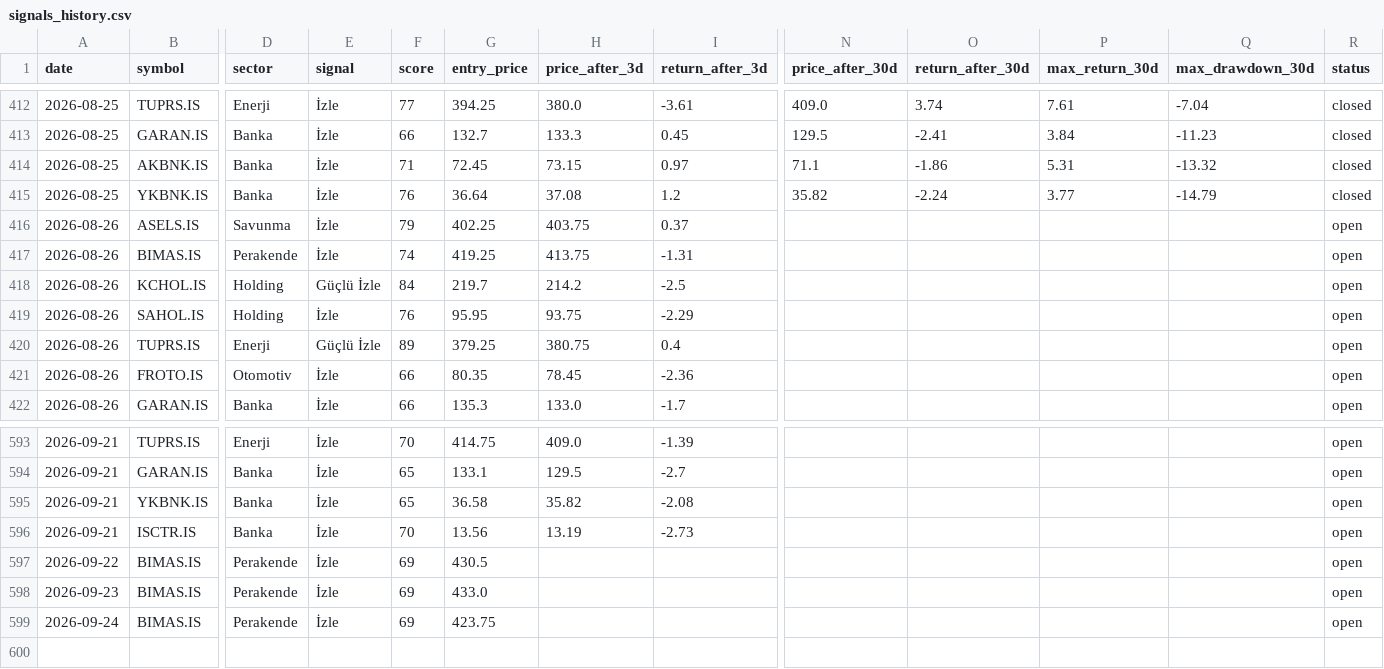
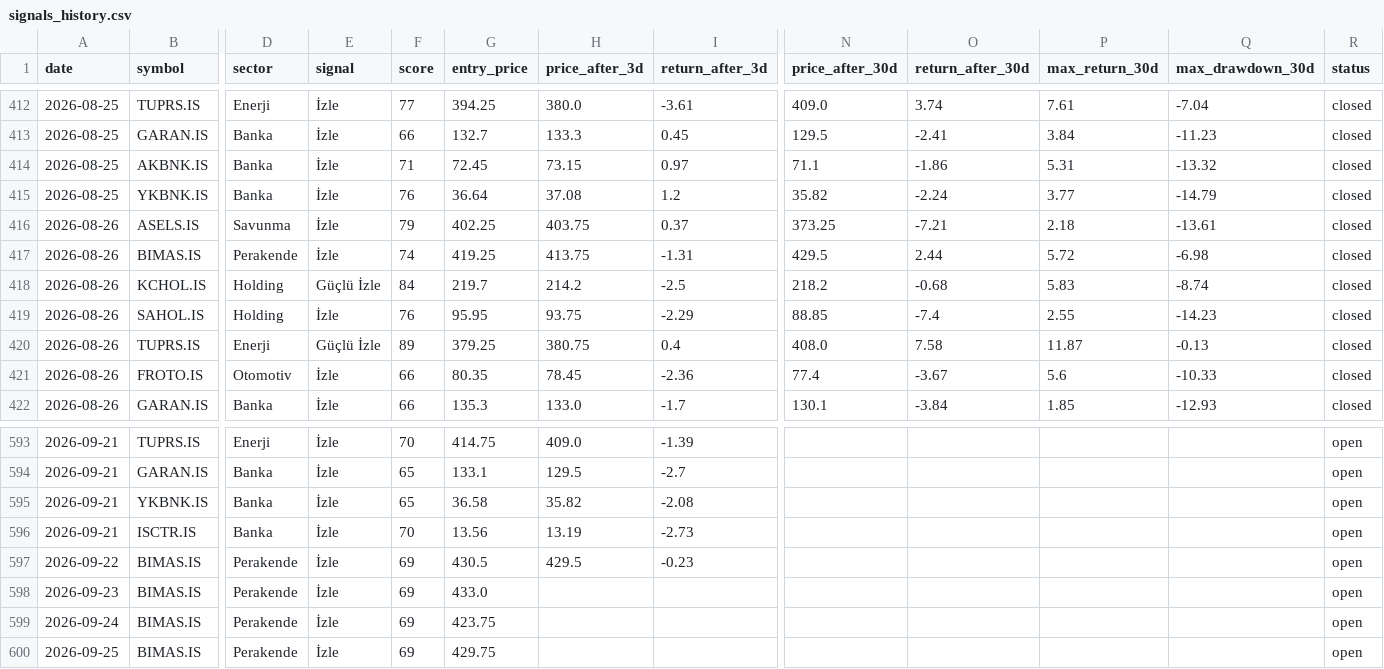
Before and after one commit to semreerol/BistTraderBot, a CSV file: data/signals_history.csv, drawn as a sheet; only a part is shown, gaps mark what is left out; rows hold the shown columns only; the diff covers the shown part only; the diff names each change by its address in the sheet, - before the commit and + after, or states it on an @@ line.

```diff
--- a/data/signals_history.csv
+++ b/data/signals_history.csv
-N416 (price_after_30d): (empty)
+N416 (price_after_30d): 373.25
-O416 (return_after_30d): (empty)
+O416 (return_after_30d): -7.21
-P416 (max_return_30d): (empty)
+P416 (max_return_30d): 2.18
-Q416 (max_drawdown_30d): (empty)
+Q416 (max_drawdown_30d): -13.61
-R416:R422 (status): open
+R416:R422 (status): closed
-N417 (price_after_30d): (empty)
+N417 (price_after_30d): 429.5
-O417 (return_after_30d): (empty)
+O417 (return_after_30d): 2.44
-P417 (max_return_30d): (empty)
+P417 (max_return_30d): 5.72
-Q417 (max_drawdown_30d): (empty)
+Q417 (max_drawdown_30d): -6.98
-N418 (price_after_30d): (empty)
+N418 (price_after_30d): 218.2
-O418 (return_after_30d): (empty)
+O418 (return_after_30d): -0.68
-P418 (max_return_30d): (empty)
+P418 (max_return_30d): 5.83
-Q418 (max_drawdown_30d): (empty)
+Q418 (max_drawdown_30d): -8.74
-N419 (price_after_30d): (empty)
+N419 (price_after_30d): 88.85
-O419 (return_after_30d): (empty)
+O419 (return_after_30d): -7.4
-P419 (max_return_30d): (empty)
+P419 (max_return_30d): 2.55
-Q419 (max_drawdown_30d): (empty)
+Q419 (max_drawdown_30d): -14.23
-N420 (price_after_30d): (empty)
+N420 (price_after_30d): 408.0
-O420 (return_after_30d): (empty)
+O420 (return_after_30d): 7.58
-P420 (max_return_30d): (empty)
+P420 (max_return_30d): 11.87
-Q420 (max_drawdown_30d): (empty)
+Q420 (max_drawdown_30d): -0.13
-N421 (price_after_30d): (empty)
+N421 (price_after_30d): 77.4
-O421 (return_after_30d): (empty)
+O421 (return_after_30d): -3.67
-P421 (max_return_30d): (empty)
+P421 (max_return_30d): 5.6
-Q421 (max_drawdown_30d): (empty)
+Q421 (max_drawdown_30d): -10.33
-N422 (price_after_30d): (empty)
+N422 (price_after_30d): 130.1
-O422 (return_after_30d): (empty)
+O422 (return_after_30d): -3.84
-P422 (max_return_30d): (empty)
+P422 (max_return_30d): 1.85
-Q422 (max_drawdown_30d): (empty)
+Q422 (max_drawdown_30d): -12.93
-H597 (price_after_3d): (empty)
+H597 (price_after_3d): 429.5
-I597 (return_after_3d): (empty)
+I597 (return_after_3d): -0.23
+row 600: 2026-09-25 | BIMAS.IS | Perakende | İzle | 69 | 429.75 |  |  |  |  |  |  | open
```
Also changed, not shown: 47 edited cells elsewhere in this file.
